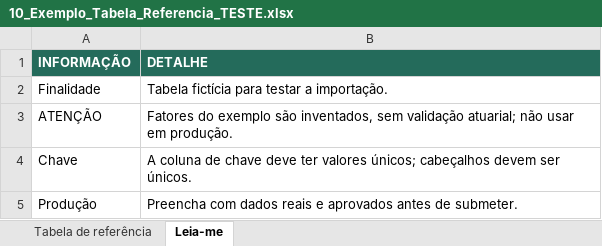
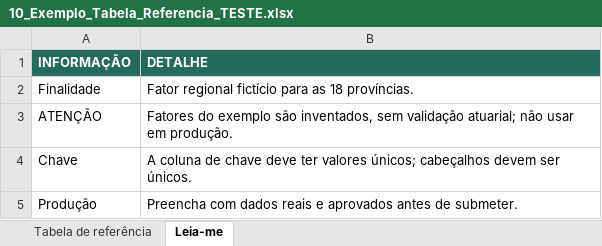
Before and after one commit to nduenga/Q360-Linha-Saude-backend, an Excel workbook: docs/modelos_importacao/10_Exemplo_Tabela_Referencia_TESTE.xlsx, sheet Leia-me, drawn as a sheet; values as stored, in another font and other column widths than the file's, no borders; the diff names each change by its address in the sheet, - before the commit and + after, or states it on an @@ line.

```diff
--- a/docs/modelos_importacao/10_Exemplo_Tabela_Referencia_TESTE.xlsx (sheet Leia-me)
+++ b/docs/modelos_importacao/10_Exemplo_Tabela_Referencia_TESTE.xlsx (sheet Leia-me)
-B2 (DETALHE): Tabela fictícia para testar a importação.
+B2 (DETALHE): Fator regional fictício para as 18 províncias.
```
Also changed, not shown: sheet Tabela de referência, docs/modelos_importacao/02_Exemplo_Membros_TESTE.xlsx, docs/modelos_importacao/04_Exemplo_Historico_Sinistros_36_Meses_TESTE.xlsx, 10 other files.
